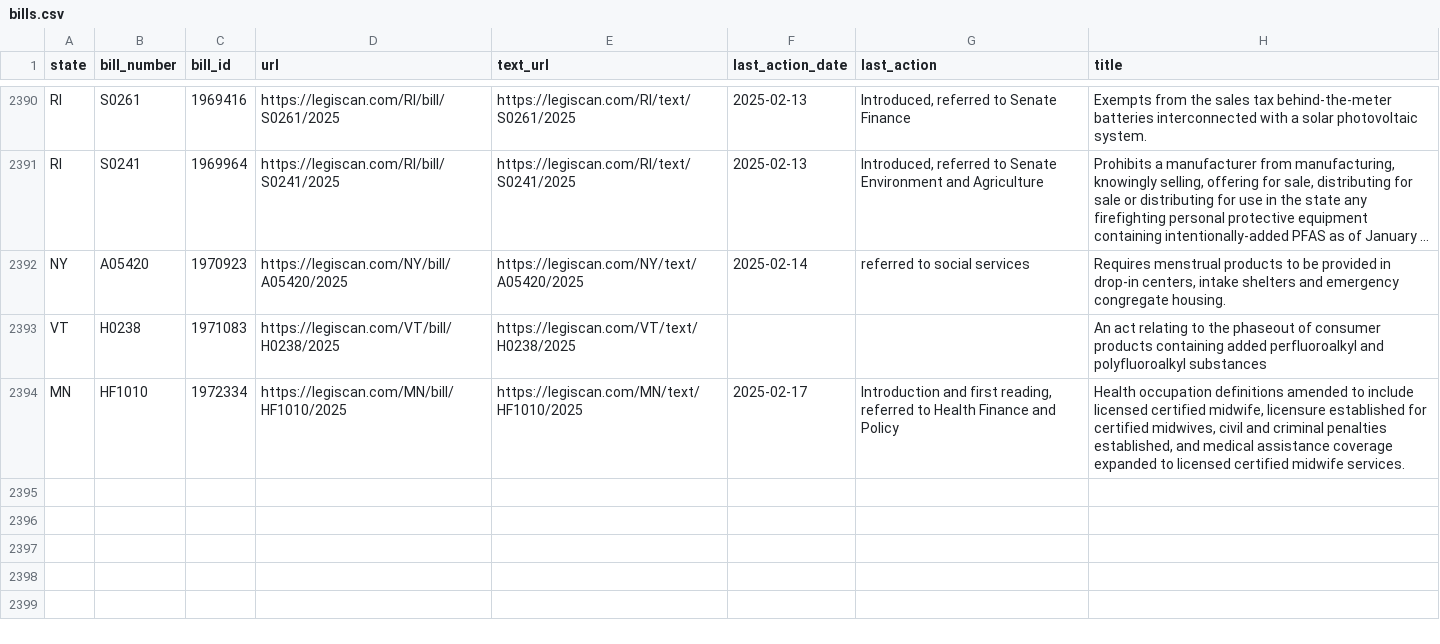
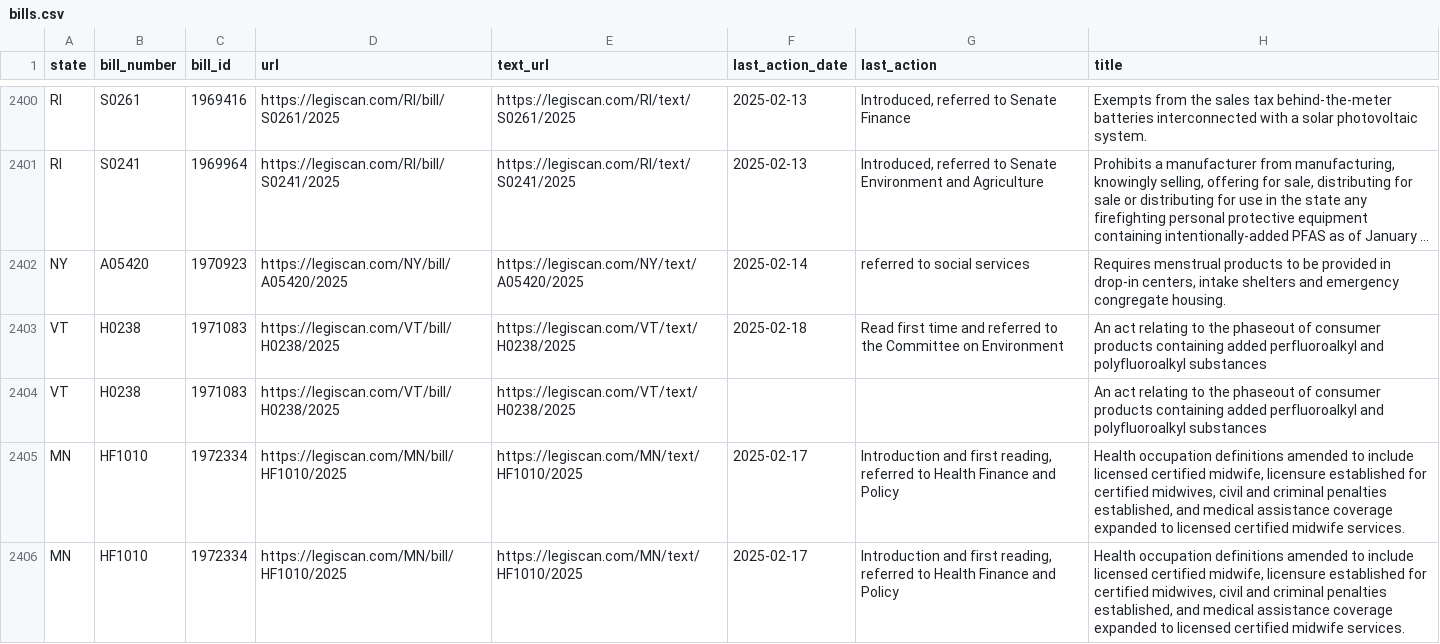
Before and after one commit to edmundmiller/periodic_legislation, a CSV file: sources/legiscan/bills.csv, drawn as a sheet; only a part is shown, gaps mark what is left out; long unchanged cells end in …; the diff covers the shown part only; the diff names each change by its address in the sheet, - before the commit and + after, or states it on an @@ line.

```diff
--- a/sources/legiscan/bills.csv
+++ b/sources/legiscan/bills.csv
+row 2403: VT | H0238 | 1971083 | https://legiscan.com/VT/bill/H0238/2025 | https://legiscan.com/VT/text/H0238/2025 | 2025-02-18 | Read first time and referred to the Committee on Environment | An act relating to the phaseout of consumer products containing added perfluoroalkyl and polyfluoroalkyl substances
+row 2406: MN | HF1010 | 1972334 | https://legiscan.com/MN/bill/HF1010/2025 | https://legiscan.com/MN/text/HF1010/2025 | 2025-02-17 | Introduction and first reading, referred to Health Finance and Policy | Health occupation definitions amended to include licensed certified midwife, licensure established for certified midwives, civil and criminal penalties established, and medical assistance coverage expanded to licensed certified midwife services.
```
Also changed, not shown: 13 added rows, 6 moved rows and 4 edited cells elsewhere in this file.
